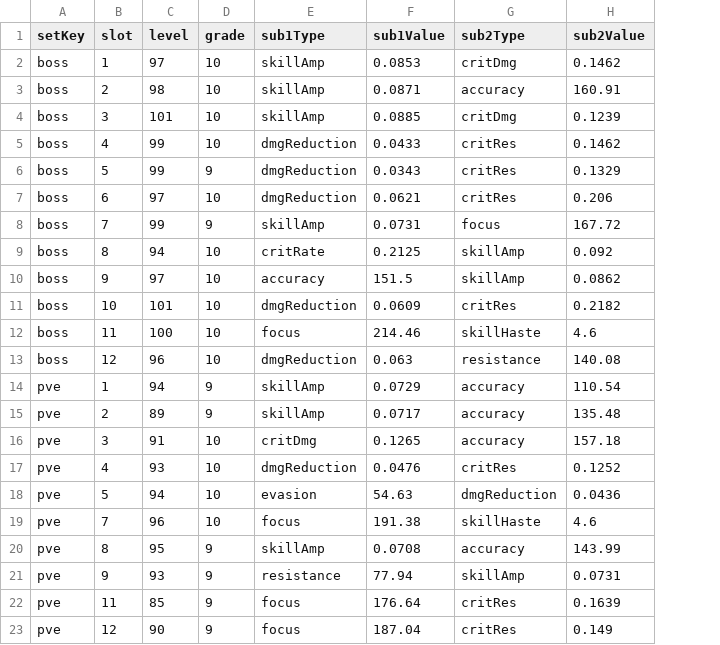
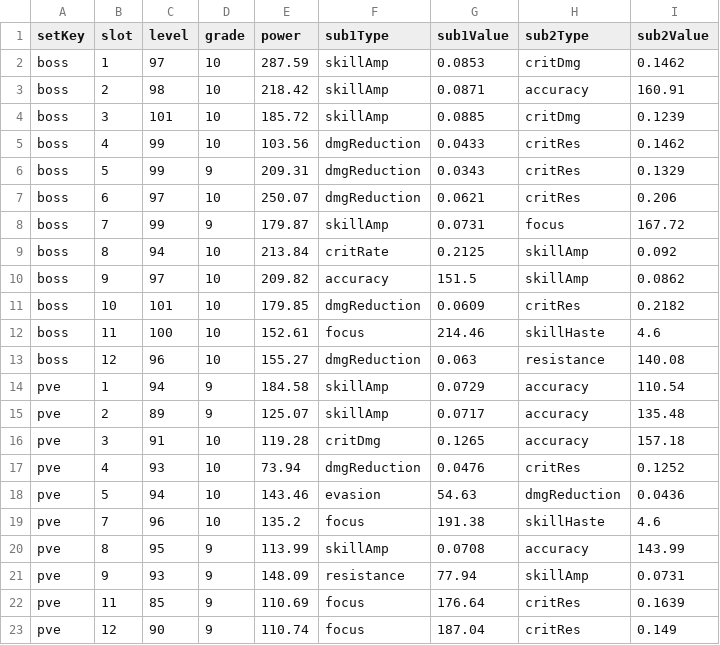
Before and after one commit to zeroford/equipment-sets-preview, a TSV file: google-apps-script/seed/Items.tsv, drawn as a sheet; the diff names each change by its address in the sheet, - before the commit and + after, or states it on an @@ line.

```diff
--- a/google-apps-script/seed/Items.tsv
+++ b/google-apps-script/seed/Items.tsv
+column E (power), rows 2-23: 287.59 | 218.42 | 185.72 | 103.56 | 209.31 | 250.07 | 179.87 | 213.84 | 209.82 | 179.85 | 152.61 | 155.27 | 184.58 | 125.07 | 119.28 | 73.94 | 143.46 | 135.2 | 113.99 | 148.09 | 110.69 | 110.74
```
Also changed, not shown: 10 other files.
